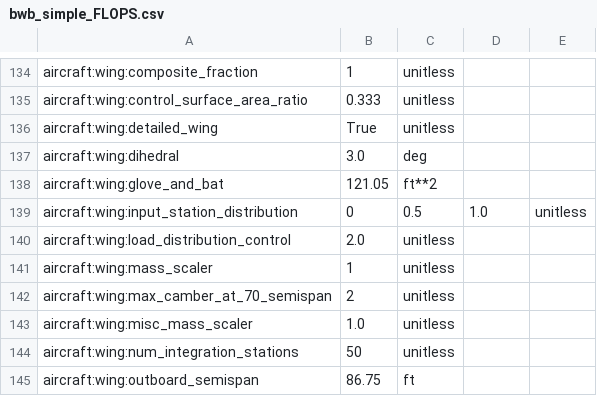
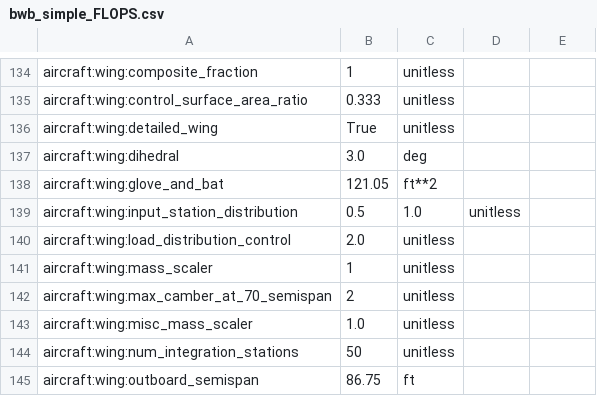
Before and after one commit to OpenMDAO/Aviary, a CSV file: aviary/models/aircraft/blended_wing_body/bwb_simple_FLOPS.csv, drawn as a sheet; only a part is shown, gaps mark what is left out.

```diff
--- a/aviary/models/aircraft/blended_wing_body/bwb_simple_FLOPS.csv
+++ b/aviary/models/aircraft/blended_wing_body/bwb_simple_FLOPS.csv
@@ -138,3 +138,3 @@ aircraft:wing:dihedral,3.0,deg
 aircraft:wing:glove_and_bat,121.05,ft**2
-aircraft:wing:input_station_distribution,0,0.5,1.0,unitless
+aircraft:wing:input_station_distribution,0.5,1.0,unitless
 aircraft:wing:load_distribution_control,2.0,unitless
```
Also changed, not shown: aviary/models/aircraft/blended_wing_body/bwb300_baseline_FLOPS.csv, 3 other files.
